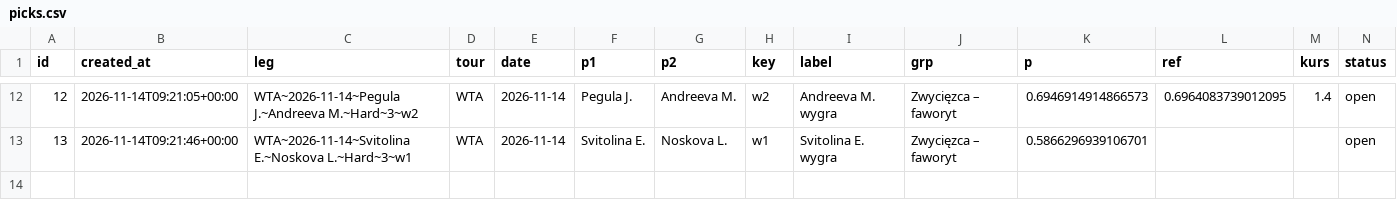
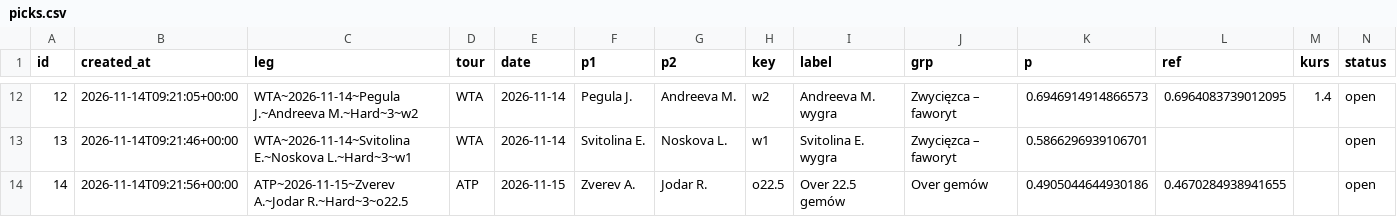
Before and after one commit to safe-n/flask-football-app, a CSV file: tennis/picks.csv, drawn as a sheet; only a part is shown, gaps mark what is left out; rows hold the shown columns only; the diff names each change by its address in the sheet, - before the commit and + after, or states it on an @@ line.

Commit message:
tennis picks: 13 typów

```diff
--- a/tennis/picks.csv
+++ b/tennis/picks.csv
+row 14: 14 | 2026-11-14T09:21:56+00:00 | ATP~2026-11-15~Zverev A.~Jodar R.~Hard~3~o22.5 | ATP | 2026-11-15 | Zverev A. | Jodar R. | o22.5 | Over 22.5 gemów | Over gemów | 0.4905044644930186 | 0.4670284938941655 |  | open
```
